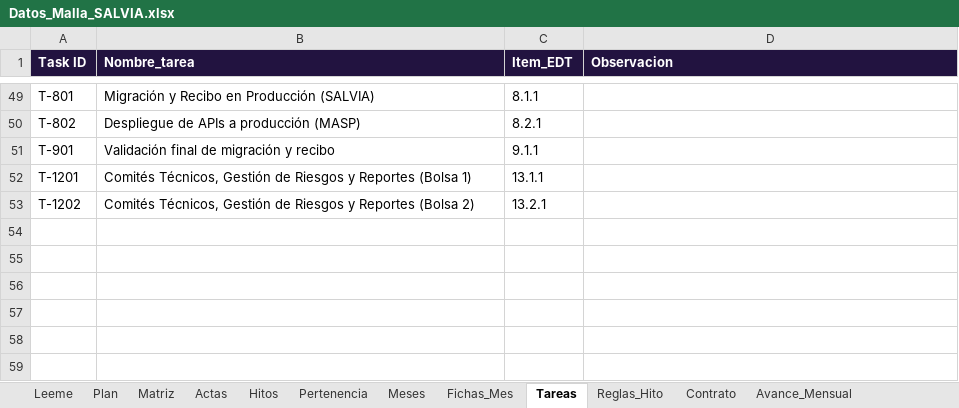
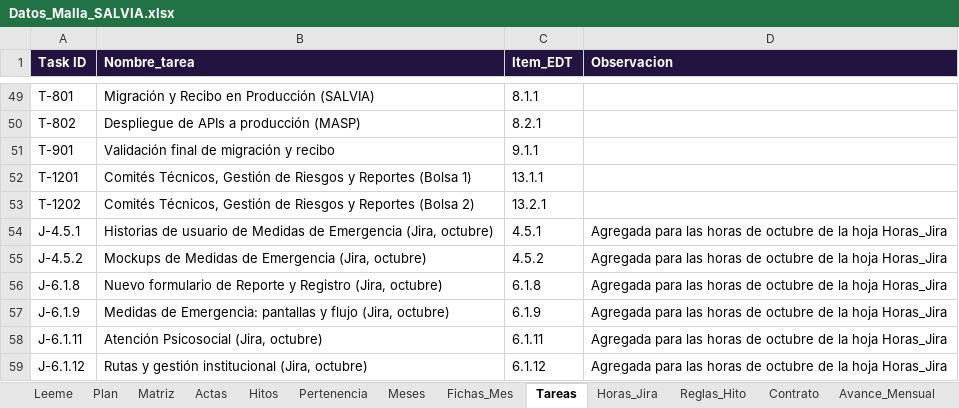
Before and after one commit to KreivoMockups/SalviaHitos_Gantt, an Excel workbook: Datos_Malla_SALVIA.xlsx, sheet Tareas, drawn as a sheet; only a part is shown, gaps mark what is left out; values as stored, in another font and other column widths than the file's, no borders; the diff names each change by its address in the sheet, - before the commit and + after, or states it on an @@ line.

Commit message:
agrega horas y actas a octubre 27

```diff
--- a/Datos_Malla_SALVIA.xlsx (sheet Tareas)
+++ b/Datos_Malla_SALVIA.xlsx (sheet Tareas)
+sheet tab: Horas_Jira
+row 54: J-4.5.1 | Historias de usuario de Medidas de Emergencia (Jira, octubre) | 4.5.1 | Agregada para las horas de octubre de la hoja Horas_Jira
+row 55: J-4.5.2 | Mockups de Medidas de Emergencia (Jira, octubre) | 4.5.2 | Agregada para las horas de octubre de la hoja Horas_Jira
+row 56: J-6.1.8 | Nuevo formulario de Reporte y Registro (Jira, octubre) | 6.1.8 | Agregada para las horas de octubre de la hoja Horas_Jira
+row 57: J-6.1.9 | Medidas de Emergencia: pantallas y flujo (Jira, octubre) | 6.1.9 | Agregada para las horas de octubre de la hoja Horas_Jira
+row 58: J-6.1.11 | Atención Psicosocial (Jira, octubre) | 6.1.11 | Agregada para las horas de octubre de la hoja Horas_Jira
+row 59: J-6.1.12 | Rutas y gestión institucional (Jira, octubre) | 6.1.12 | Agregada para las horas de octubre de la hoja Horas_Jira
```
Also changed, not shown: sheet Meses, sheet Leeme, sheet Trabajo_sin_horas, sheet Actas, charts or pictures, 1 other file.
